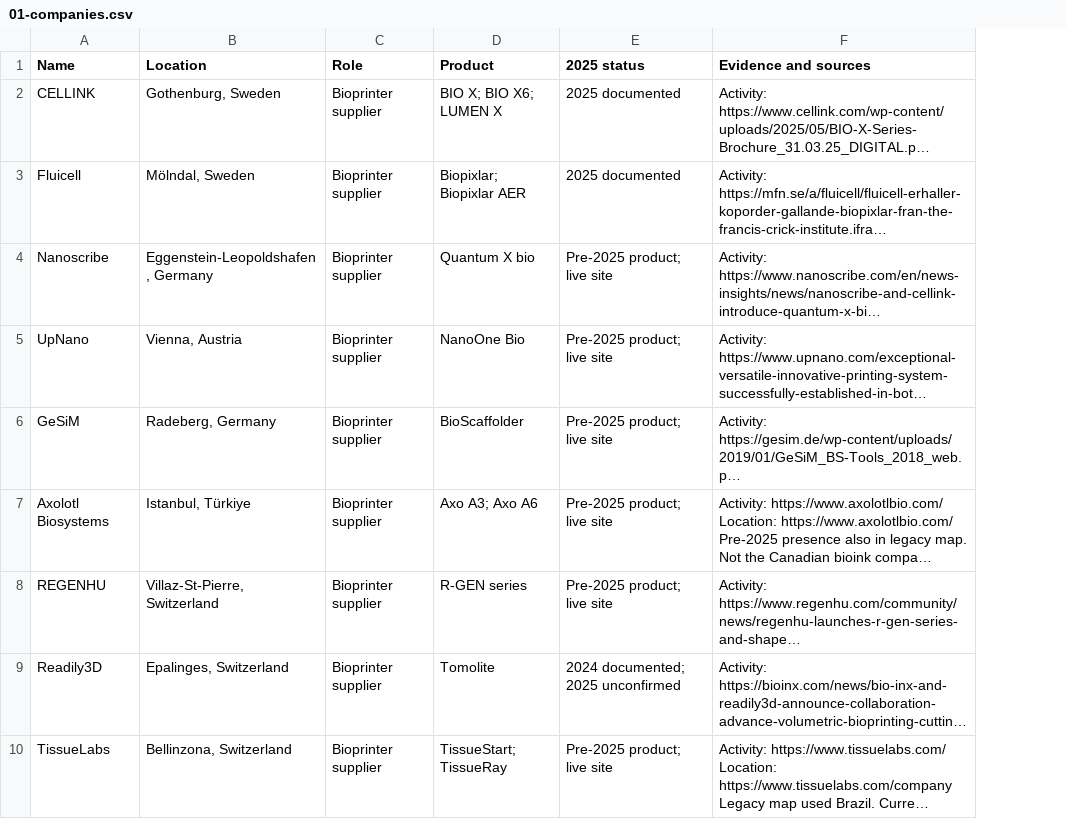
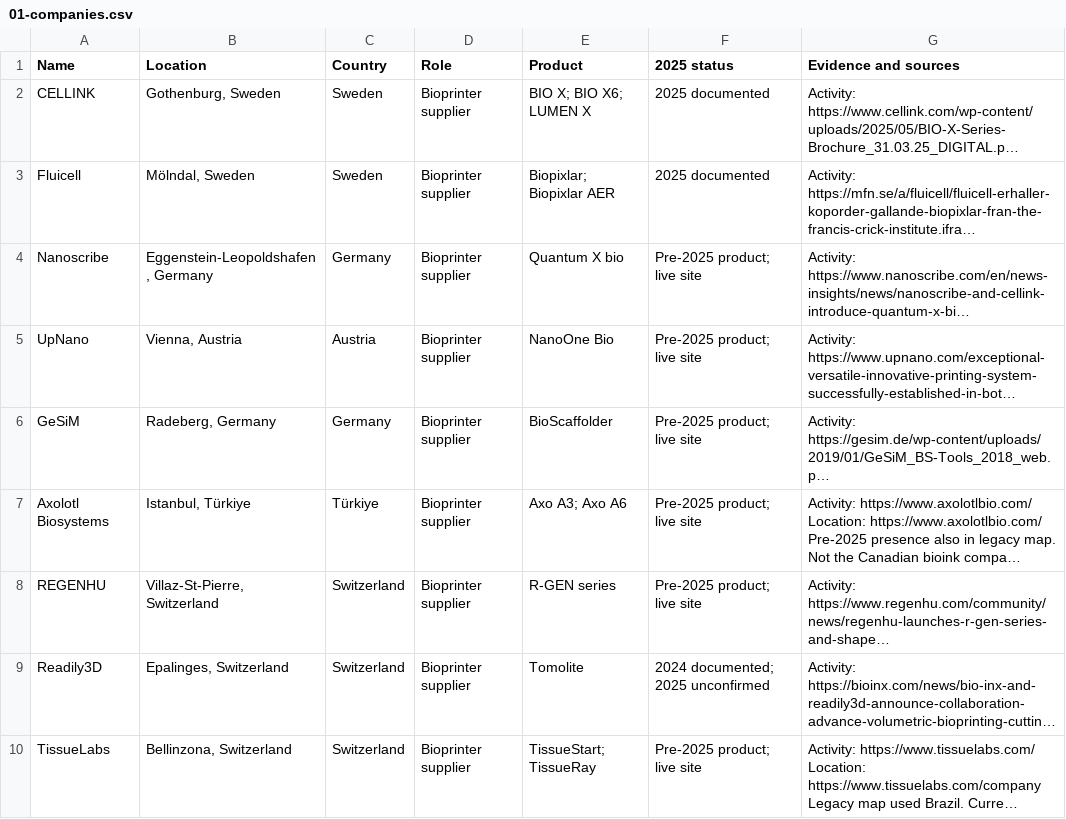
Before and after one commit to florencewmk/3D-Bioprinting, a CSV file: data/geography-2025/google-map/01-companies.csv, drawn as a sheet; only a part is shown; long unchanged cells end in …; the diff names each change by its address in the sheet, - before the commit and + after, or states it on an @@ line.

Commit message:
Group Google My Maps entity layers by country

```diff
--- a/data/geography-2025/google-map/01-companies.csv
+++ b/data/geography-2025/google-map/01-companies.csv
+column C (Country), rows 2-10: Sweden | Sweden | Germany | Austria | Germany | Türkiye | Switzerland | Switzerland | Switzerland
```
Also changed, not shown: data/geography-2025/google-map/08-top20-countries.csv, 11 other files.
